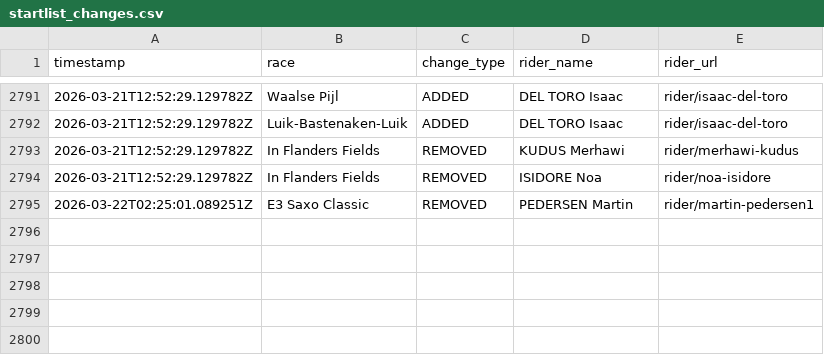
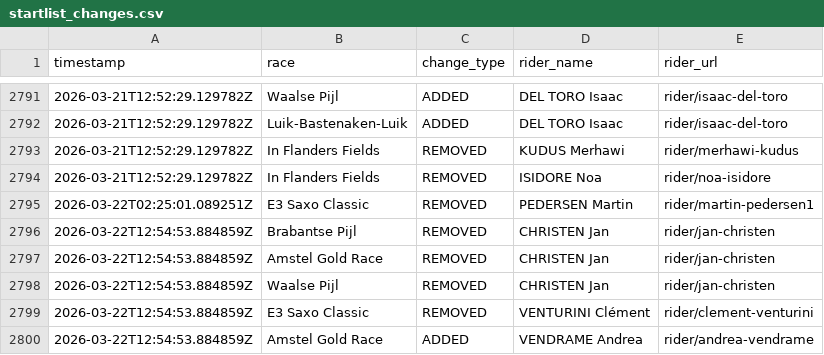
Before and after one commit to nigellindemann-dev/wm26, a CSV file: output/startlist_changes.csv, drawn as a sheet; only a part is shown, gaps mark what is left out; the diff names each change by its address in the sheet, - before the commit and + after, or states it on an @@ line.

```diff
--- a/output/startlist_changes.csv
+++ b/output/startlist_changes.csv
+row 2796: 2026-03-22T12:54:53.884859Z | Brabantse Pijl | REMOVED | CHRISTEN Jan | rider/jan-christen
+row 2797: 2026-03-22T12:54:53.884859Z | Amstel Gold Race | REMOVED | CHRISTEN Jan | rider/jan-christen
+row 2798: 2026-03-22T12:54:53.884859Z | Waalse Pijl | REMOVED | CHRISTEN Jan | rider/jan-christen
+row 2799: 2026-03-22T12:54:53.884859Z | E3 Saxo Classic | REMOVED | VENTURINI Clément | rider/clement-venturini
+row 2800: 2026-03-22T12:54:53.884859Z | Amstel Gold Race | ADDED | VENDRAME Andrea | rider/andrea-vendrame
```
Also changed, not shown: output/startlist_matrix.csv, 2 other files.
